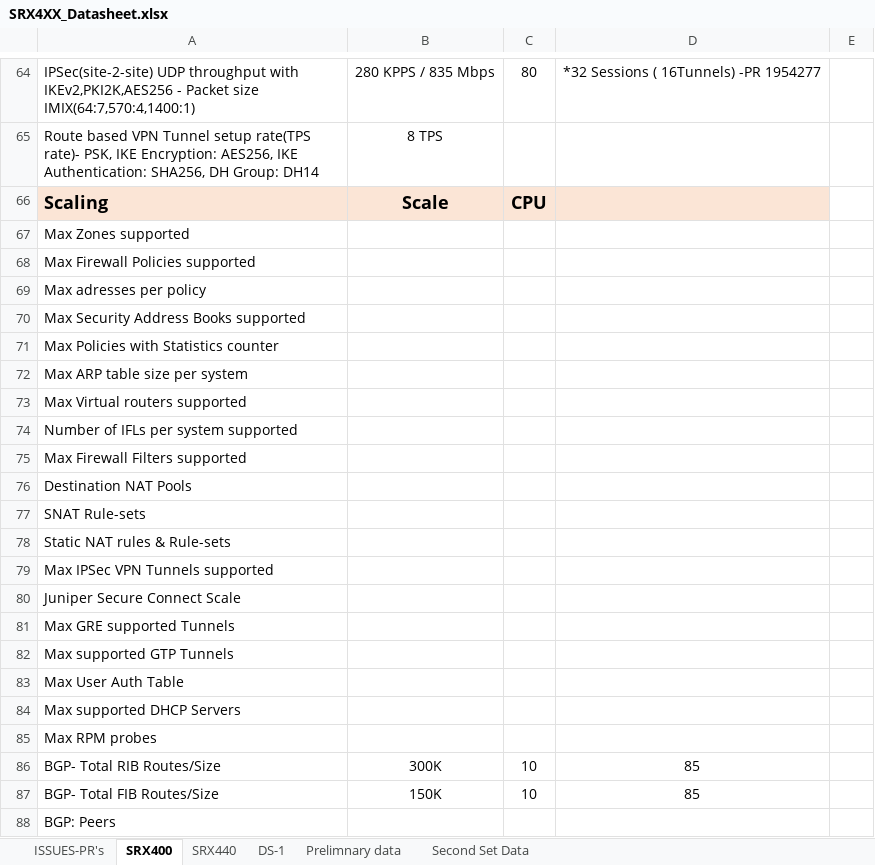
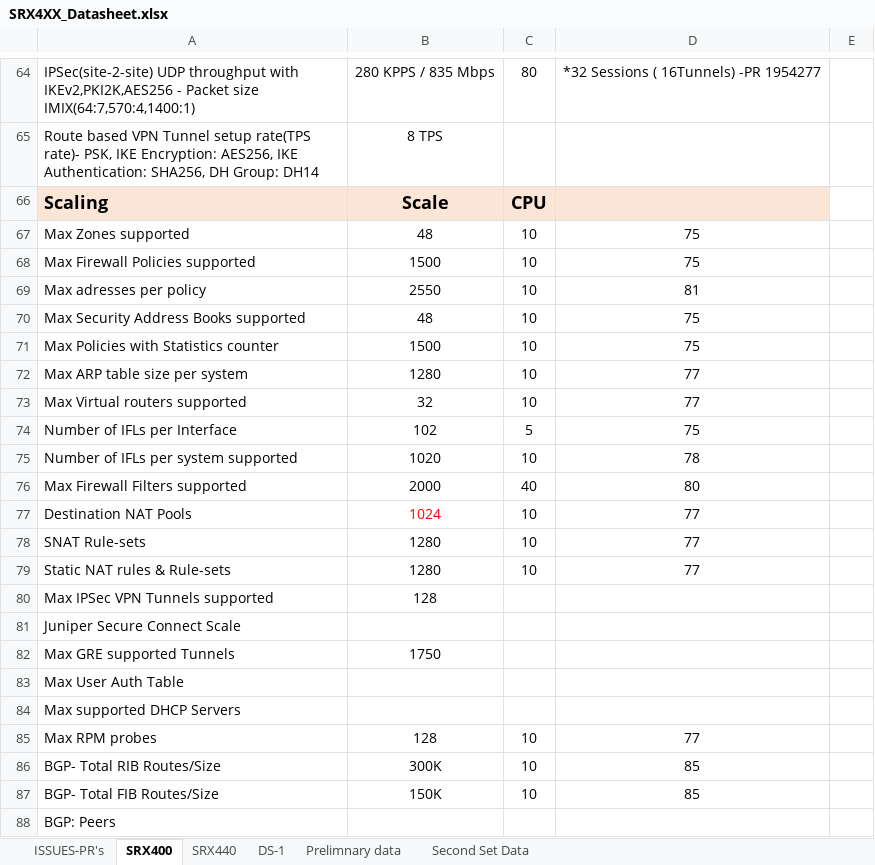
Before and after one commit to shiv4n9/panther-sanity, an Excel workbook: public/data/SRX4XX_Datasheet.xlsx, sheet SRX400, drawn as a sheet; only a part is shown, gaps mark what is left out; values as stored, in another font and other column widths than the file's, no borders; removed rows and columns are numbered as before the commit, all else as after; the diff covers the shown part only; the diff names each change by its address in the sheet, - before the commit and + after, or states it on an @@ line.

```diff
--- a/public/data/SRX4XX_Datasheet.xlsx (sheet SRX400)
+++ b/public/data/SRX4XX_Datasheet.xlsx (sheet SRX400)
-B67: (empty)
+B67: 48
-C67:C73: (empty)
+C67:C73: 10
-D67:D68: (empty)
+D67:D68: 75
-B68: (empty)
+B68: 1500
-B69: (empty)
+B69: 2550
-D69: (empty)
+D69: 81
-B70: (empty)
+B70: 48
-D70:D71: (empty)
+D70:D71: 75
-B71: (empty)
+B71: 1500
-B72: (empty)
+B72: 1280
-D72:D73: (empty)
+D72:D73: 77
-B73: (empty)
+B73: 32
+row 74: Number of IFLs per Interface | 102 | 5 | 75
-B75: (empty)
+B75: 1020
-C75: (empty)
+C75: 10
-D75: (empty)
+D75: 78
-B76: (empty)
+B76: 2000
-C76: (empty)
+C76: 40
-D76: (empty)
+D76: 80
-B77: (empty)
+B77: 1024
-C77:C79: (empty)
+C77:C79: 10
-D77:D79: (empty)
+D77:D79: 77
-B78:B79: (empty)
+B78:B79: 1280
-B80: (empty)
+B80: 128
-B82: (empty)
+B82: 1750
-row 82: Max supported GTP Tunnels
-B85: (empty)
+B85: 128
-C85: (empty)
+C85: 10
-D85: (empty)
+D85: 77
```
Also changed, not shown: 9 edited cells elsewhere in this sheet, sheet ISSUES-PR's, sheet SRX440, sheet DS-1, formulas that keep their value, hidden cells.
